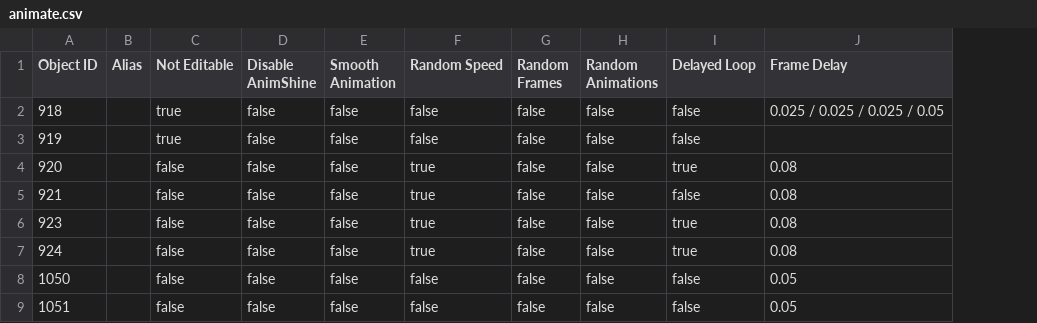
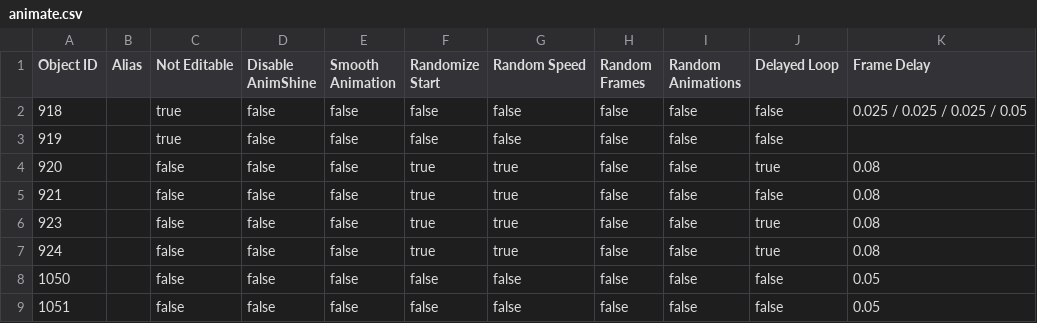
Before and after one commit to UHDanke/gd_docs, a CSV file: .data/tables/animate.csv, drawn as a sheet; only a part is shown; the diff names each change by its address in the sheet, - before the commit and + after, or states it on an @@ line.

Commit message:
Update .data/tables/animate.csv from Google Sheets

```diff
--- a/.data/tables/animate.csv
+++ b/.data/tables/animate.csv
+column F (Randomize Start), rows 2-9: false | false | true | true | true | true | false | false
```
